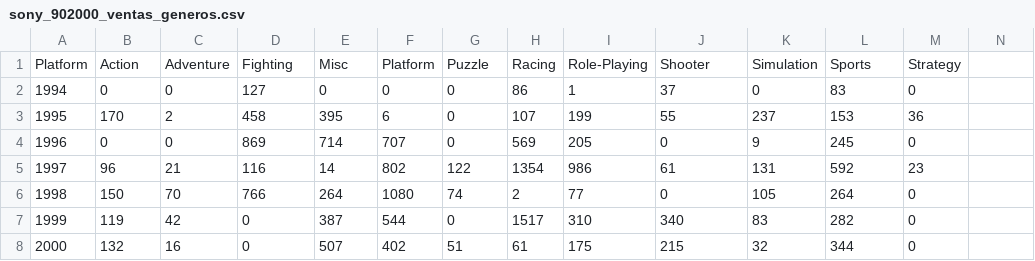
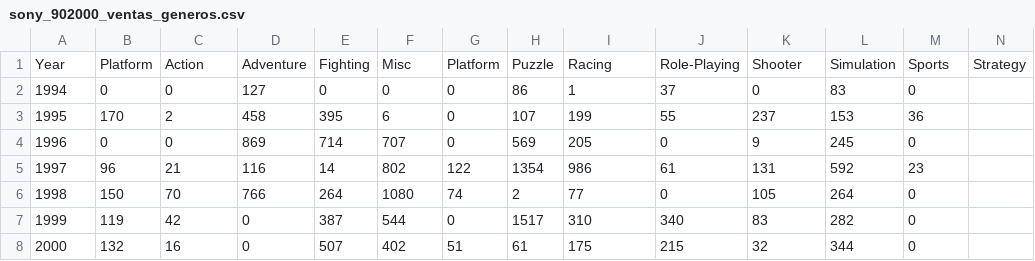
Before and after one commit to Salf1997/Storytelling, a CSV file: data/90-00/sony_902000_ventas_generos.csv, drawn as a sheet; removed rows and columns are numbered as before the commit, all else as after; the diff names each change by its address in the sheet, - before the commit and + after, or states it on an @@ line.

```diff
--- a/data/90-00/sony_902000_ventas_generos.csv
+++ b/data/90-00/sony_902000_ventas_generos.csv
-row 1: Platform | Action | Adventure | Fighting | Misc | Platform | Puzzle | Racing | Role-Playing | Shooter | Simulation | Sports | Strategy
+row 1: Year | Platform | Action | Adventure | Fighting | Misc | Platform | Puzzle | Racing | Role-Playing | Shooter | Simulation | Sports | Strategy
```
Also changed, not shown: 5 other files.
